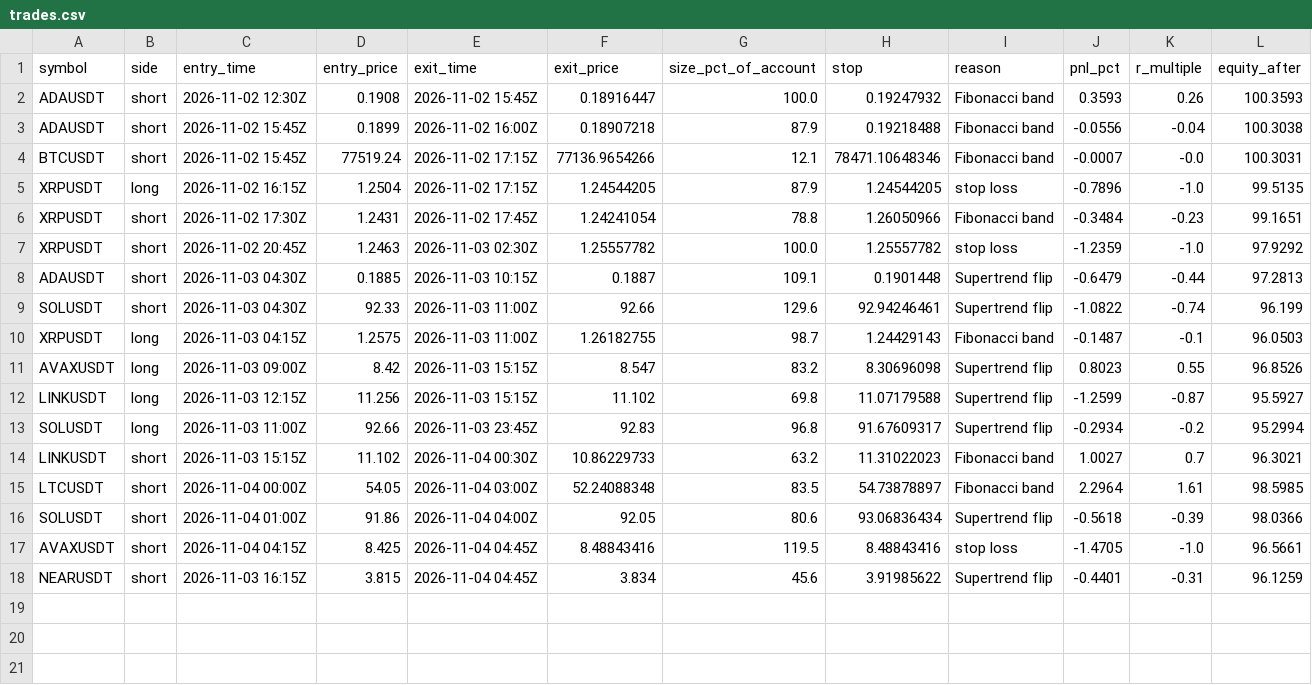
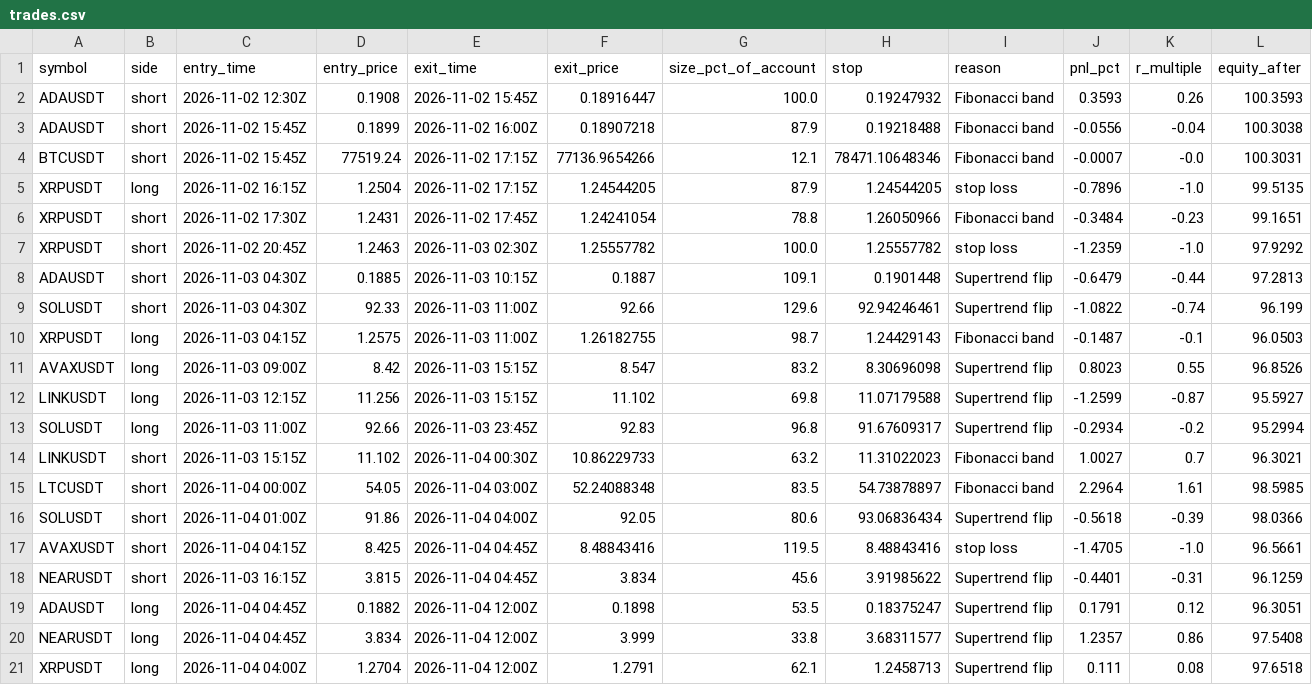
Before and after one commit to d4gh9jzy4p-arch/dema-supertrend-paper, a CSV file: trades.csv, drawn as a sheet; the diff names each change by its address in the sheet, - before the commit and + after, or states it on an @@ line.

```diff
--- a/trades.csv
+++ b/trades.csv
+row 19: ADAUSDT | long | 2026-11-04 04:45Z | 0.1882 | 2026-11-04 12:00Z | 0.1898 | 53.5 | 0.18375247 | Supertrend flip | 0.1791 | 0.12 | 96.3051
+row 20: NEARUSDT | long | 2026-11-04 04:45Z | 3.834 | 2026-11-04 12:00Z | 3.999 | 33.8 | 3.68311577 | Supertrend flip | 1.2357 | 0.86 | 97.5408
+row 21: XRPUSDT | long | 2026-11-04 04:00Z | 1.2704 | 2026-11-04 12:00Z | 1.2791 | 62.1 | 1.2458713 | Supertrend flip | 0.111 | 0.08 | 97.6518
```
Also changed, not shown: 3 other files.
